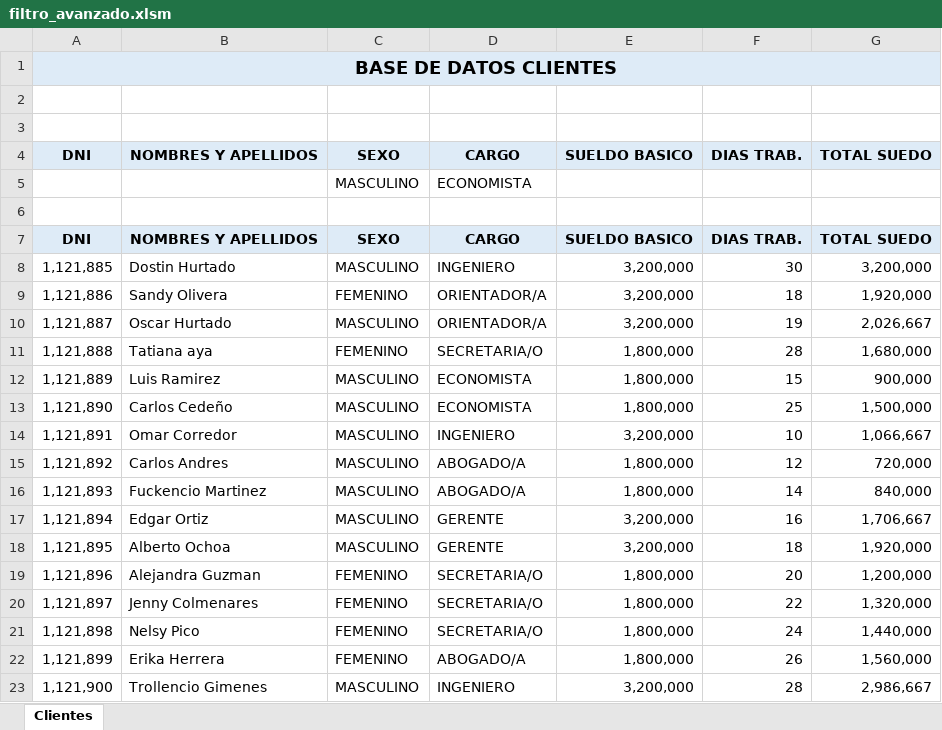
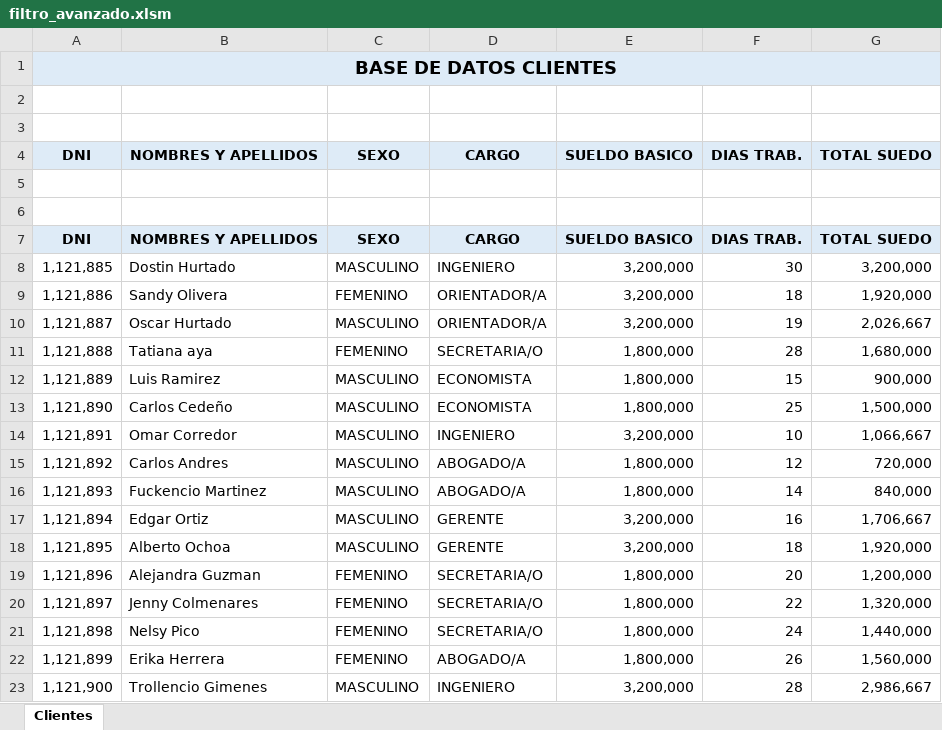
Before and after one commit to jblanco89/macros-sencillas-vba, an Excel workbook: filtro_avanzado.xlsm, sheet Clientes, drawn as a sheet; values as stored, in another font and other column widths than the file's, no borders; charts and pictures not drawn; the diff names each change by its address in the sheet, - before the commit and + after, or states it on an @@ line.

```diff
--- a/filtro_avanzado.xlsm (sheet Clientes)
+++ b/filtro_avanzado.xlsm (sheet Clientes)
-row 5:  |  | MASCULINO | ECONOMISTA
+row 5: (empty)
```
Also changed, not shown: 1 other file.
